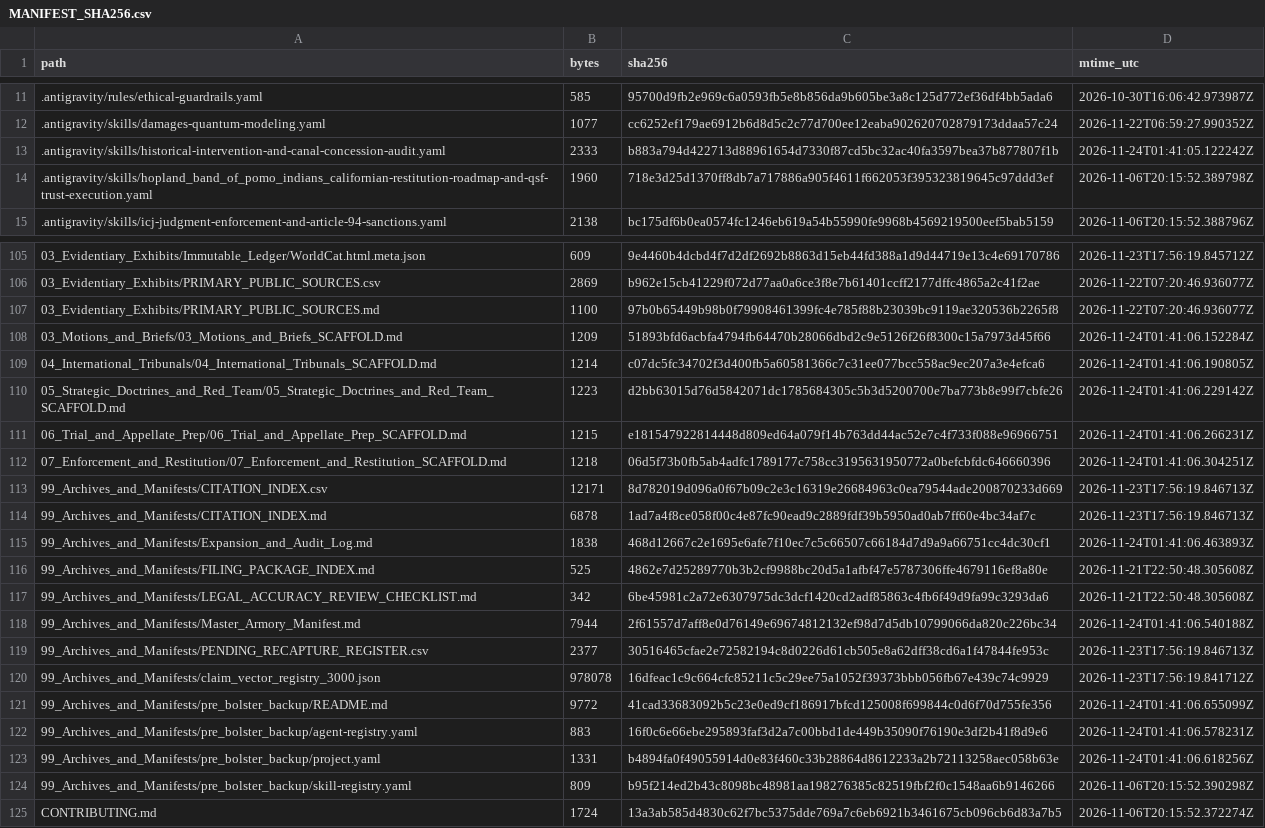
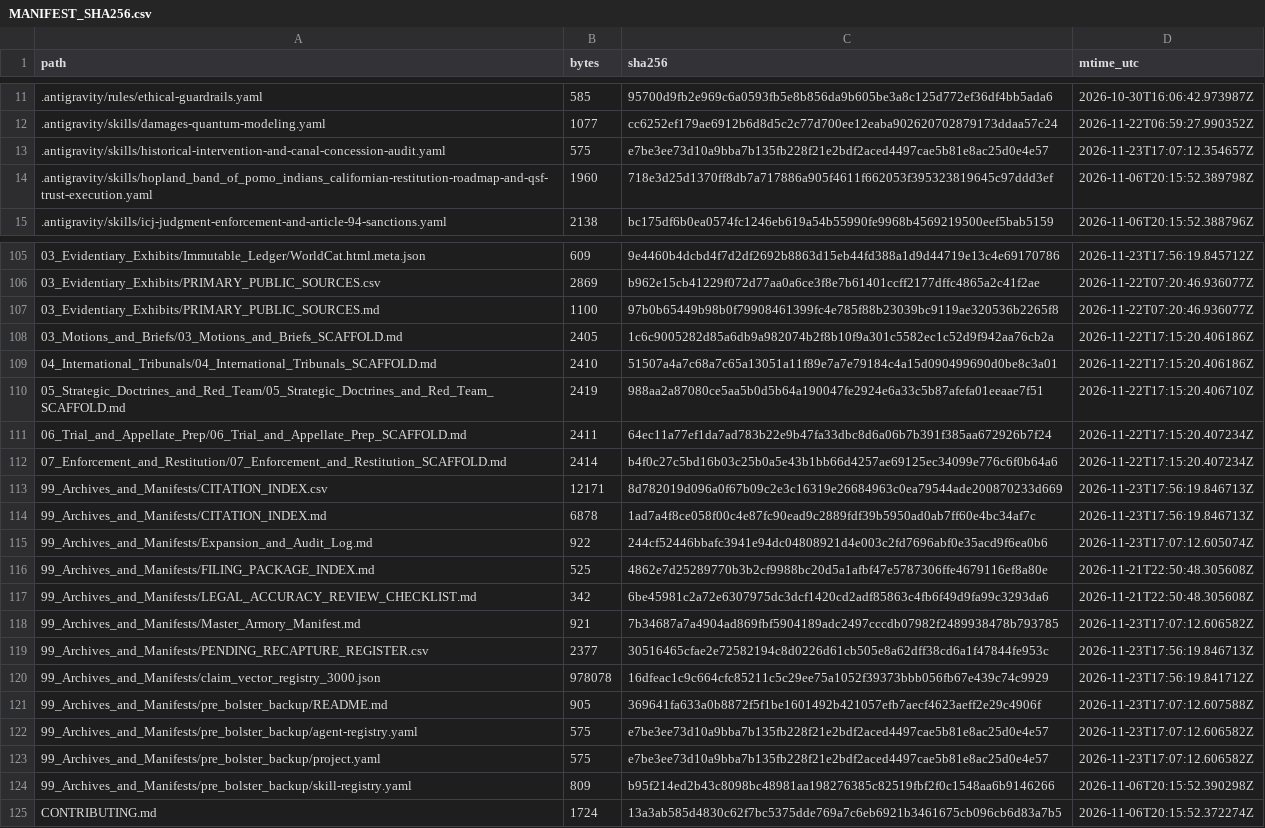
Before and after one commit to GlobalRestitutionAlliance/turtle-island-us-ca-hopland-band-of-pomo-indians-california-master-litigation, a CSV file: 99_Archives_and_Manifests/MANIFEST_SHA256.csv, drawn as a sheet; only a part is shown, gaps mark what is left out; the diff covers the shown part only.

```diff
--- a/99_Archives_and_Manifests/MANIFEST_SHA256.csv
+++ b/99_Archives_and_Manifests/MANIFEST_SHA256.csv
@@ -12,3 +12,3 @@ path,bytes,sha256,mtime_utc
 .antigravity/skills/damages-quantum-modeling.yaml,1077,cc6252ef179ae6912b6d8d5c2c77d700ee12eaba902620702879173ddaa57c24,2026-11-22T06:59:27.990352Z
-.antigravity/skills/historical-intervention-and-canal-concession-audit.yaml,2333,b883a794d422713d88961654d7330f87cd5bc32ac40fa3597bea37b877807f1b,2026-11-24T01:41:05.122242Z
+.antigravity/skills/historical-intervention-and-canal-concession-audit.yaml,575,e7be3ee73d10a9bba7b135fb228f21e2bdf2aced4497cae5b81e8ac25d0e4e57,2026-11-23T17:07:12.354657Z
 .antigravity/skills/hopland_band_of_pomo_indians_californian-restitution-roadmap-and-qsf-trust-execution.yaml,1960,718e3d25d1370ff8db7a717886a905f4611f662053f395323819645c97ddd3ef,2026-11-06T20:15:52.389798Z
@@ -107,18 +107,18 @@ path,bytes,sha256,mtime_utc
 03_Evidentiary_Exhibits/PRIMARY_PUBLIC_SOURCES.md,1100,97b0b65449b98b0f79908461399fc4e785f88b23039bc9119ae320536b2265f8,2026-11-22T07:20:46.936077Z
-03_Motions_and_Briefs/03_Motions_and_Briefs_SCAFFOLD.md,1209,51893bfd6acbfa4794fb64470b28066dbd2c9e5126f26f8300c15a7973d45f66,2026-11-24T01:41:06.152284Z
-04_International_Tribunals/04_International_Tribunals_SCAFFOLD.md,1214,c07dc5fc34702f3d400fb5a60581366c7c31ee077bcc558ac9ec207a3e4efca6,2026-11-24T01:41:06.190805Z
-05_Strategic_Doctrines_and_Red_Team/05_Strategic_Doctrines_and_Red_Team_SCAFFOLD.md,1223,d2bb63015d76d5842071dc1785684305c5b3d5200700e7ba773b8e99f7cbfe26,2026-11-24T01:41:06.229142Z
-06_Trial_and_Appellate_Prep/06_Trial_and_Appellate_Prep_SCAFFOLD.md,1215,e181547922814448d809ed64a079f14b763dd44ac52e7c4f733f088e96966751,2026-11-24T01:41:06.266231Z
-07_Enforcement_and_Restitution/07_Enforcement_and_Restitution_SCAFFOLD.md,1218,06d5f73b0fb5ab4adfc1789177c758cc3195631950772a0befcbfdc646660396,2026-11-24T01:41:06.304251Z
+03_Motions_and_Briefs/03_Motions_and_Briefs_SCAFFOLD.md,2405,1c6c9005282d85a6db9a982074b2f8b10f9a301c5582ec1c52d9f942aa76cb2a,2026-11-22T17:15:20.406186Z
+04_International_Tribunals/04_International_Tribunals_SCAFFOLD.md,2410,51507a4a7c68a7c65a13051a11f89e7a7e79184c4a15d090499690d0be8c3a01,2026-11-22T17:15:20.406186Z
+05_Strategic_Doctrines_and_Red_Team/05_Strategic_Doctrines_and_Red_Team_SCAFFOLD.md,2419,988aa2a87080ce5aa5b0d5b64a190047fe2924e6a33c5b87afefa01eeaae7f51,2026-11-22T17:15:20.406710Z
+06_Trial_and_Appellate_Prep/06_Trial_and_Appellate_Prep_SCAFFOLD.md,2411,64ec11a77ef1da7ad783b22e9b47fa33dbc8d6a06b7b391f385aa672926b7f24,2026-11-22T17:15:20.407234Z
+07_Enforcement_and_Restitution/07_Enforcement_and_Restitution_SCAFFOLD.md,2414,b4f0c27c5bd16b03c25b0a5e43b1bb66d4257ae69125ec34099e776c6f0b64a6,2026-11-22T17:15:20.407234Z
 99_Archives_and_Manifests/CITATION_INDEX.csv,12171,8d782019d096a0f67b09c2e3c16319e26684963c0ea79544ade200870233d669,2026-11-23T17:56:19.846713Z
 99_Archives_and_Manifests/CITATION_INDEX.md,6878,1ad7a4f8ce058f00c4e87fc90ead9c2889fdf39b5950ad0ab7ff60e4bc34af7c,2026-11-23T17:56:19.846713Z
-99_Archives_and_Manifests/Expansion_and_Audit_Log.md,1838,468d12667c2e1695e6afe7f10ec7c5c66507c66184d7d9a9a66751cc4dc30cf1,2026-11-24T01:41:06.463893Z
+99_Archives_and_Manifests/Expansion_and_Audit_Log.md,922,244cf52446bbafc3941e94dc04808921d4e003c2fd7696abf0e35acd9f6ea0b6,2026-11-23T17:07:12.605074Z
 99_Archives_and_Manifests/FILING_PACKAGE_INDEX.md,525,4862e7d25289770b3b2cf9988bc20d5a1afbf47e5787306ffe4679116ef8a80e,2026-11-21T22:50:48.305608Z
 99_Archives_and_Manifests/LEGAL_ACCURACY_REVIEW_CHECKLIST.md,342,6be45981c2a72e6307975dc3dcf1420cd2adf85863c4fb6f49d9fa99c3293da6,2026-11-21T22:50:48.305608Z
-99_Archives_and_Manifests/Master_Armory_Manifest.md,7944,2f61557d7aff8e0d76149e69674812132ef98d7d5db10799066da820c226bc34,2026-11-24T01:41:06.540188Z
+99_Archives_and_Manifests/Master_Armory_Manifest.md,921,7b34687a7a4904ad869fbf5904189adc2497cccdb07982f2489938478b793785,2026-11-23T17:07:12.606582Z
 99_Archives_and_Manifests/PENDING_RECAPTURE_REGISTER.csv,2377,30516465cfae2e72582194c8d0226d61cb505e8a62dff38cd6a1f47844fe953c,2026-11-23T17:56:19.846713Z
 99_Archives_and_Manifests/claim_vector_registry_3000.json,978078,16dfeac1c9c664cfc85211c5c29ee75a1052f39373bbb056fb67e439c74c9929,2026-11-23T17:56:19.841712Z
-99_Archives_and_Manifests/pre_bolster_backup/README.md,9772,41cad33683092b5c23e0ed9cf186917bfcd125008f699844c0d6f70d755fe356,2026-11-24T01:41:06.655099Z
-99_Archives_and_Manifests/pre_bolster_backup/agent-registry.yaml,883,16f0c6e66ebe295893faf3d2a7c00bbd1de449b35090f76190e3df2b41f8d9e6,2026-11-24T01:41:06.578231Z
-99_Archives_and_Manifests/pre_bolster_backup/project.yaml,1331,b4894fa0f49055914d0e83f460c33b28864d8612233a2b72113258aec058b63e,2026-11-24T01:41:06.618256Z
+99_Archives_and_Manifests/pre_bolster_backup/README.md,905,369641fa633a0b8872f5f1be1601492b421057efb7aecf4623aeff2e29c4906f,2026-11-23T17:07:12.607588Z
+99_Archives_and_Manifests/pre_bolster_backup/agent-registry.yaml,575,e7be3ee73d10a9bba7b135fb228f21e2bdf2aced4497cae5b81e8ac25d0e4e57,2026-11-23T17:07:12.606582Z
+99_Archives_and_Manifests/pre_bolster_backup/project.yaml,575,e7be3ee73d10a9bba7b135fb228f21e2bdf2aced4497cae5b81e8ac25d0e4e57,2026-11-23T17:07:12.606582Z
 99_Archives_and_Manifests/pre_bolster_backup/skill-registry.yaml,809,b95f214ed2b43c8098bc48981aa198276385c82519fbf2f0c1548aa6b9146266,2026-11-06T20:15:52.390298Z
```
Also changed, not shown: 77 edited cells elsewhere in this file, 37 other files.
